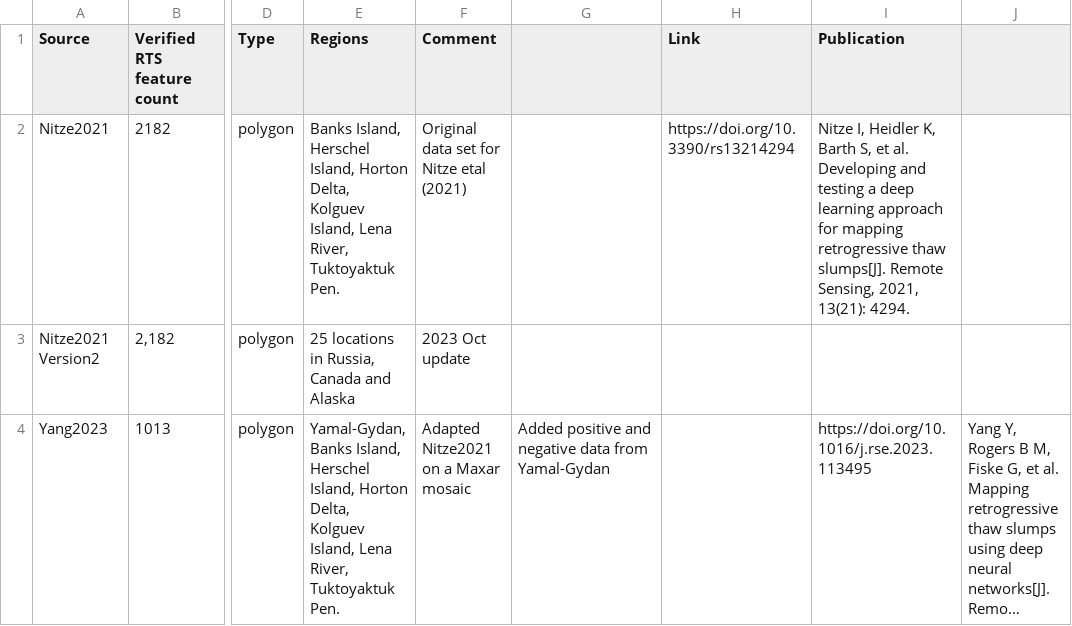
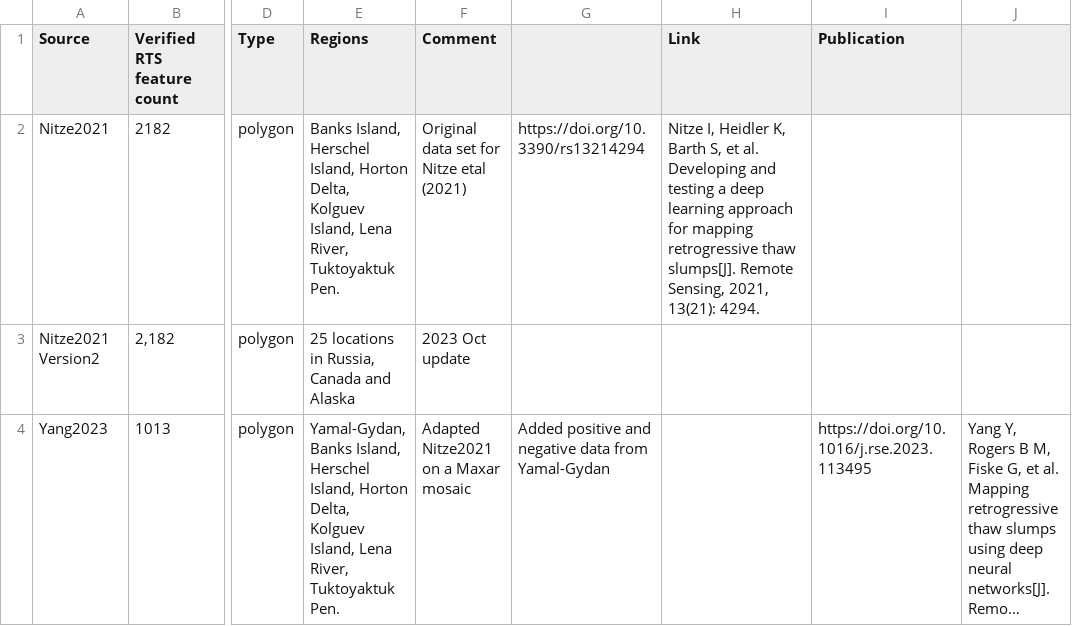
Before and after one commit to whrc/ARTS, a CSV file: List_of_Source_Data.csv, drawn as a sheet; only a part is shown, gaps mark what is left out; long unchanged cells end in …; the diff names each change by its address in the sheet, - before the commit and + after, or states it on an @@ line.

Commit message:
Update List_of_Source_Data.csv

```diff
--- a/List_of_Source_Data.csv
+++ b/List_of_Source_Data.csv
-G2: (empty)
+G2: https://doi.org/10.3390/rs13214294
-H2 (Link): https://doi.org/10.3390/rs13214294
+H2 (Link): Nitze I, Heidler K, Barth S, et al. Developing and testing a deep learning approach for mapping retrogressive thaw slumps[J]. Remote Sensing, 2021, 13(21): 4294.
-I2 (Publication): Nitze I, Heidler K, Barth S, et al. Developing and testing a deep learning approach for mapping retrogressive thaw slumps[J]. Remote Sensing, 2021, 13(21): 4294.
+I2 (Publication): (empty)
```
